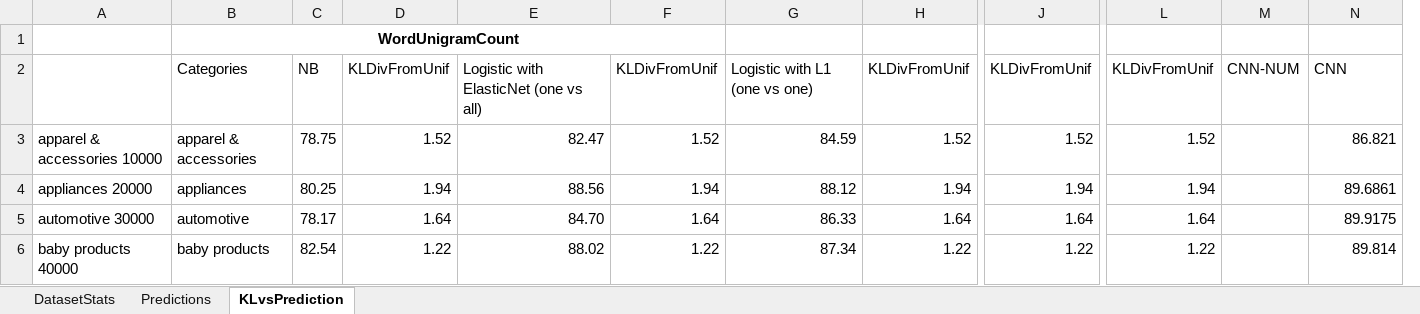
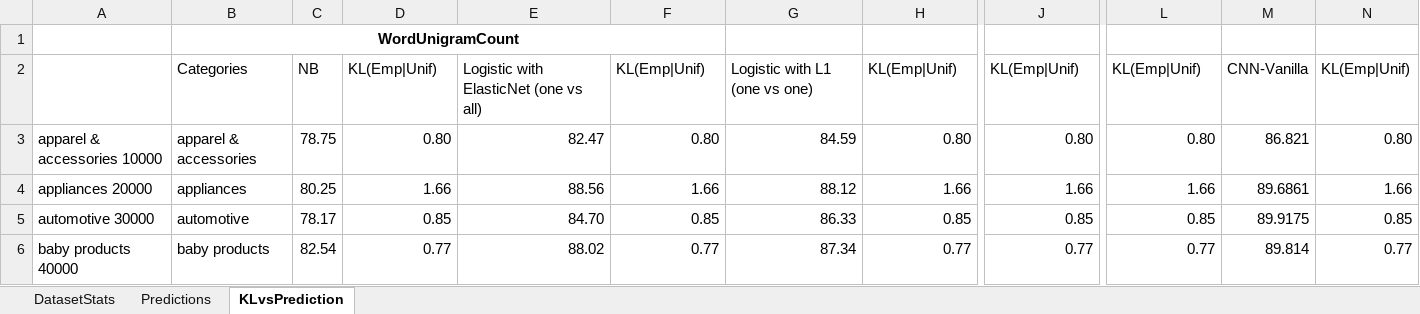
Before and after one commit to aclevine/coling, an Excel workbook: coling2016/props/Slice-COLING-2016-results.xlsx, sheet KLvsPrediction, drawn as a sheet; only a part is shown, gaps mark what is left out; values as stored, in another font and other column widths than the file's, no borders; removed rows and columns are numbered as before the commit, all else as after; the diff covers the shown part only; the diff names each change by its address in the sheet, - before the commit and + after, or states it on an @@ line.

```diff
--- a/coling2016/props/Slice-COLING-2016-results.xlsx (sheet KLvsPrediction)
+++ b/coling2016/props/Slice-COLING-2016-results.xlsx (sheet KLvsPrediction)
-column M, row 2: CNN-NUM
+column N, rows 2-6: KL(Emp|Unif) | 0.80 | 1.66 | 0.85 | 0.77
-D2: KLDivFromUnif
+D2: KL(Emp|Unif)
-F2: KLDivFromUnif
+F2: KL(Emp|Unif)
-H2: KLDivFromUnif
+H2: KL(Emp|Unif)
-J2: KLDivFromUnif
+J2: KL(Emp|Unif)
-L2: KLDivFromUnif
+L2: KL(Emp|Unif)
-M2: CNN
+M2: CNN-Vanilla
-D3: 1.52
+D3: 0.80
-F3: 1.52
+F3: 0.80
-H3: 1.52
+H3: 0.80
-J3: 1.52
+J3: 0.80
-L3: 1.52
+L3: 0.80
-D4: 1.94
+D4: 1.66
-F4: 1.94
+F4: 1.66
-H4: 1.94
+H4: 1.66
-J4: 1.94
+J4: 1.66
-L4: 1.94
+L4: 1.66
-D5: 1.64
+D5: 0.85
-F5: 1.64
+F5: 0.85
-H5: 1.64
+H5: 0.85
-J5: 1.64
+J5: 0.85
-L5: 1.64
+L5: 0.85
-D6: 1.22
+D6: 0.77
-F6: 1.22
+F6: 0.77
-H6: 1.22
+H6: 0.77
-J6: 1.22
+J6: 0.77
-L6: 1.22
+L6: 0.77
```
Also changed, not shown: 4 added rows and 75 edited cells elsewhere in this sheet, sheet DatasetStats, sheet Predictions, charts or pictures, coling2016/props/AmazonJulian-COLING-2016-results.xlsx, 14 other files.
